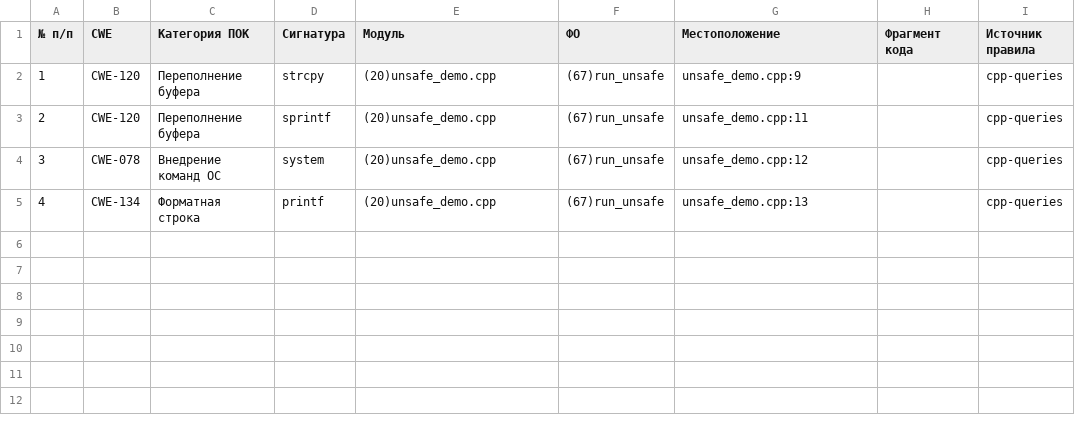
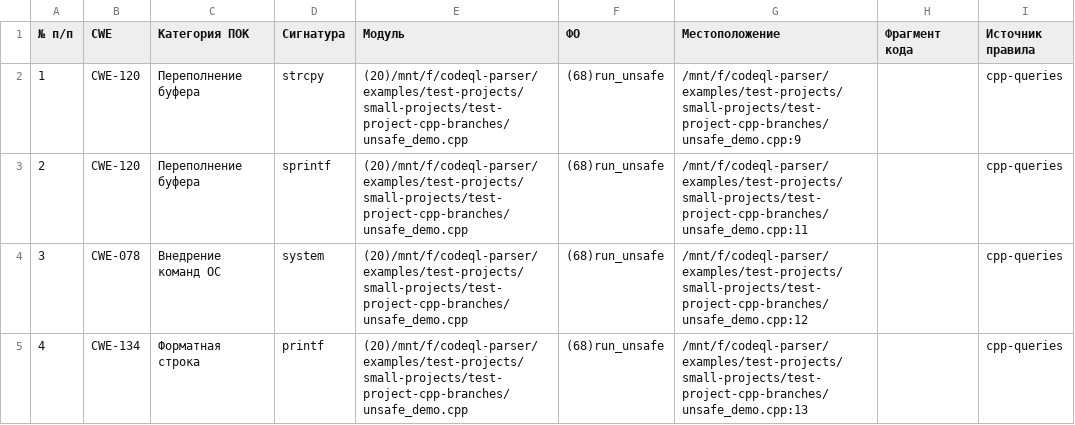
Before and after one commit to PSRODIONOV/codeql-parser, a CSV file: reports/small-projects/cpp-branches/Сигнатурный_анализ_кода.csv, drawn as a sheet.

```diff
--- a/reports/small-projects/cpp-branches/Сигнатурный_анализ_кода.csv
+++ b/reports/small-projects/cpp-branches/Сигнатурный_анализ_кода.csv
@@ -1,5 +1,5 @@
 № п/п;CWE;Категория ПОК;Сигнатура;Модуль;ФО;Местоположение;Фрагмент кода;Источник правила
-1;CWE-120;Переполнение буфера;strcpy;(20)unsafe_demo.cpp;(67)run_unsafe;unsafe_demo.cpp:9;;cpp-queries
-2;CWE-120;Переполнение буфера;sprintf;(20)unsafe_demo.cpp;(67)run_unsafe;unsafe_demo.cpp:11;;cpp-queries
-3;CWE-078;Внедрение команд ОС;system;(20)unsafe_demo.cpp;(67)run_unsafe;unsafe_demo.cpp:12;;cpp-queries
-4;CWE-134;Форматная строка;printf;(20)unsafe_demo.cpp;(67)run_unsafe;unsafe_demo.cpp:13;;cpp-queries
+1;CWE-120;Переполнение буфера;strcpy;(20)/mnt/f/codeql-parser/examples/test-projects/small-projects/test-project-cpp-branches/unsafe_demo.cpp;(68)run_unsafe;/mnt/f/codeql-parser/examples/test-projects/small-projects/test-project-cpp-branches/unsafe_demo.cpp:9;;cpp-queries
+2;CWE-120;Переполнение буфера;sprintf;(20)/mnt/f/codeql-parser/examples/test-projects/small-projects/test-project-cpp-branches/unsafe_demo.cpp;(68)run_unsafe;/mnt/f/codeql-parser/examples/test-projects/small-projects/test-project-cpp-branches/unsafe_demo.cpp:11;;cpp-queries
+3;CWE-078;Внедрение команд ОС;system;(20)/mnt/f/codeql-parser/examples/test-projects/small-projects/test-project-cpp-branches/unsafe_demo.cpp;(68)run_unsafe;/mnt/f/codeql-parser/examples/test-projects/small-projects/test-project-cpp-branches/unsafe_demo.cpp:12;;cpp-queries
+4;CWE-134;Форматная строка;printf;(20)/mnt/f/codeql-parser/examples/test-projects/small-projects/test-project-cpp-branches/unsafe_demo.cpp;(68)run_unsafe;/mnt/f/codeql-parser/examples/test-projects/small-projects/test-project-cpp-branches/unsafe_demo.cpp:13;;cpp-queries
```
Also changed, not shown: reports/small-projects/cpp-branches/Карта_датчиков.csv, reports/small-projects/cpp-branches/Перечень_ФО(процедур_функций).csv, 8 other files.
